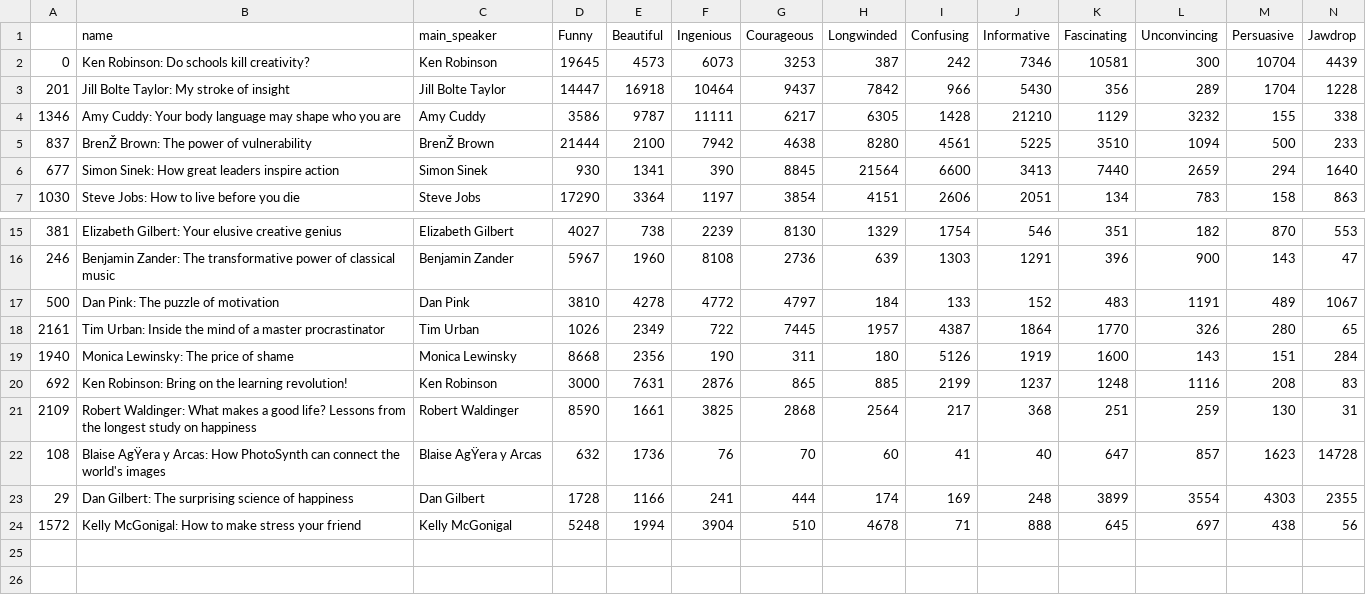
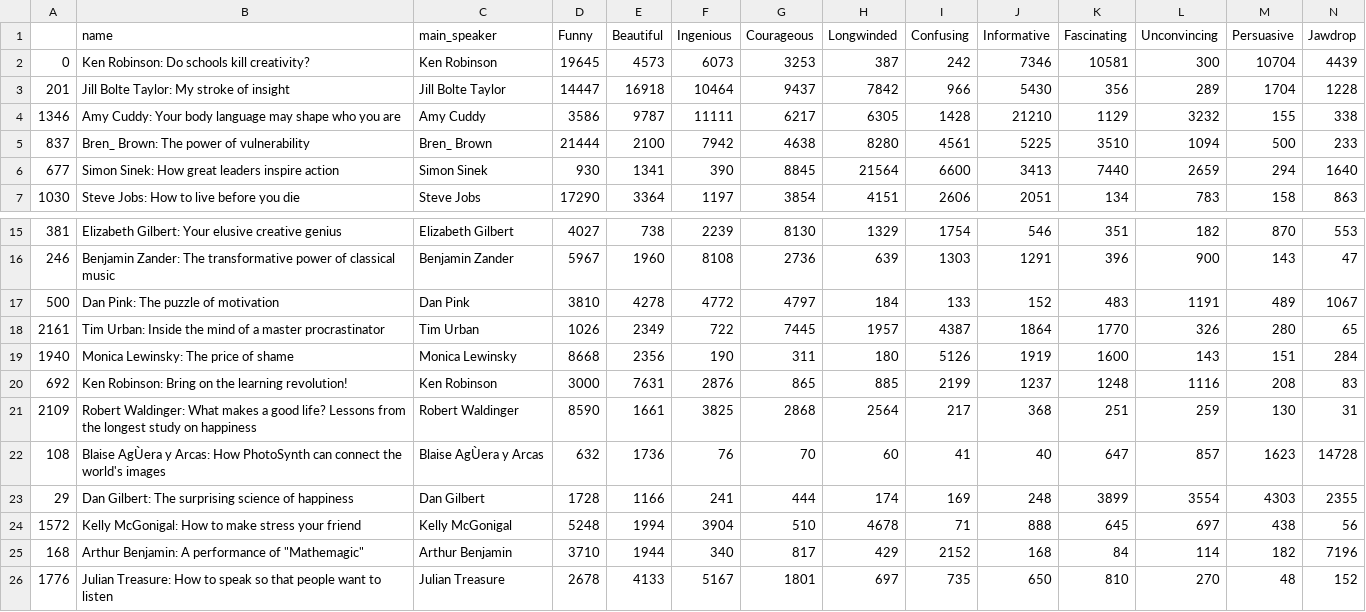
Before and after one commit to vibaskaran/Tedtalks_d3_visuals, a CSV file: assets/data/normalized_rating_25.csv, drawn as a sheet; only a part is shown, gaps mark what is left out; rows hold the shown columns only; the diff names each change by its address in the sheet, - before the commit and + after, or states it on an @@ line.

```diff
--- a/assets/data/normalized_rating_25.csv
+++ b/assets/data/normalized_rating_25.csv
-B5 (name): BrenŽ Brown: The power of vulnerability
+B5 (name): Bren_ Brown: The power of vulnerability
-C5 (main_speaker): BrenŽ Brown
+C5 (main_speaker): Bren_ Brown
-B22 (name): Blaise AgŸera y Arcas:…
+B22 (name): Blaise AgÙera y Arcas:…
-C22 (main_speaker): Blaise AgŸera y Arcas
+C22 (main_speaker): Blaise AgÙera y Arcas
+row 25: 168 | Arthur Benjamin: A performance of "Mathemagic" | Arthur Benjamin | 3710 | 1944 | 340 | 817 | 429 | 2152 | 168 | 84 | 114 | 182 | 7196
+row 26: 1776 | Julian Treasure: How to speak so that people want to listen | Julian Treasure | 2678 | 4133 | 5167 | 1801 | 697 | 735 | 650 | 810 | 270 | 48 | 152
```
Also changed, not shown: assets/data/normalized_rating.csv, 1 other file.
